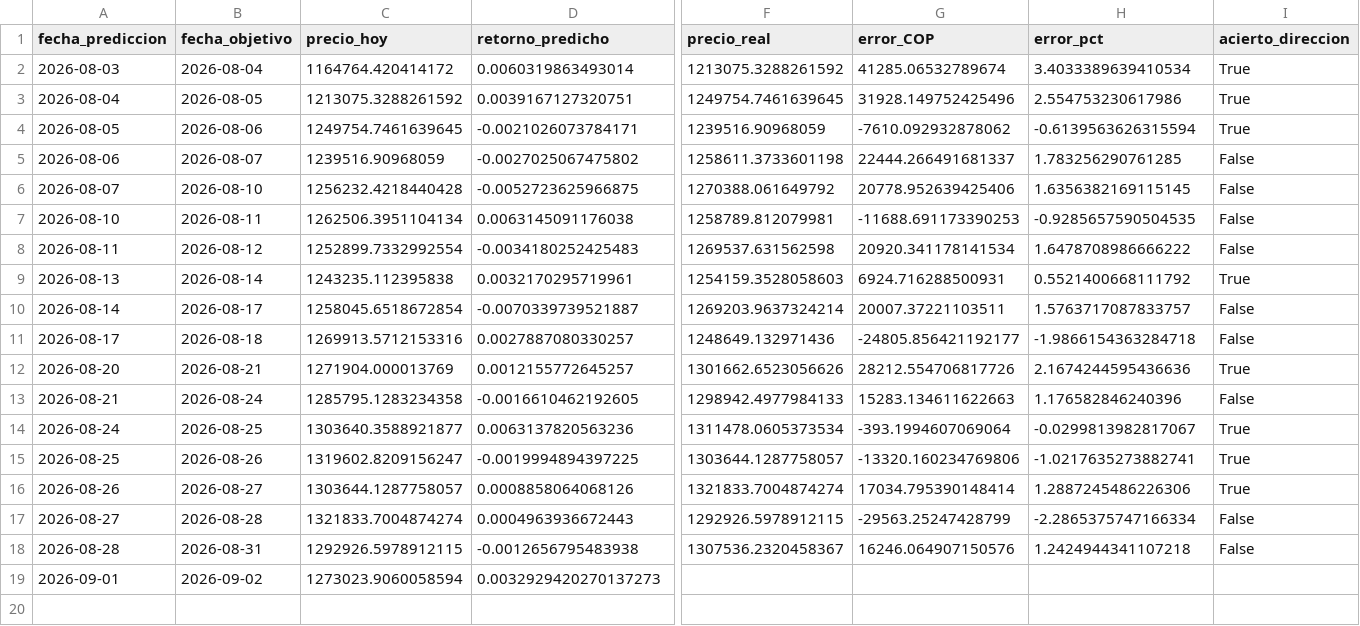
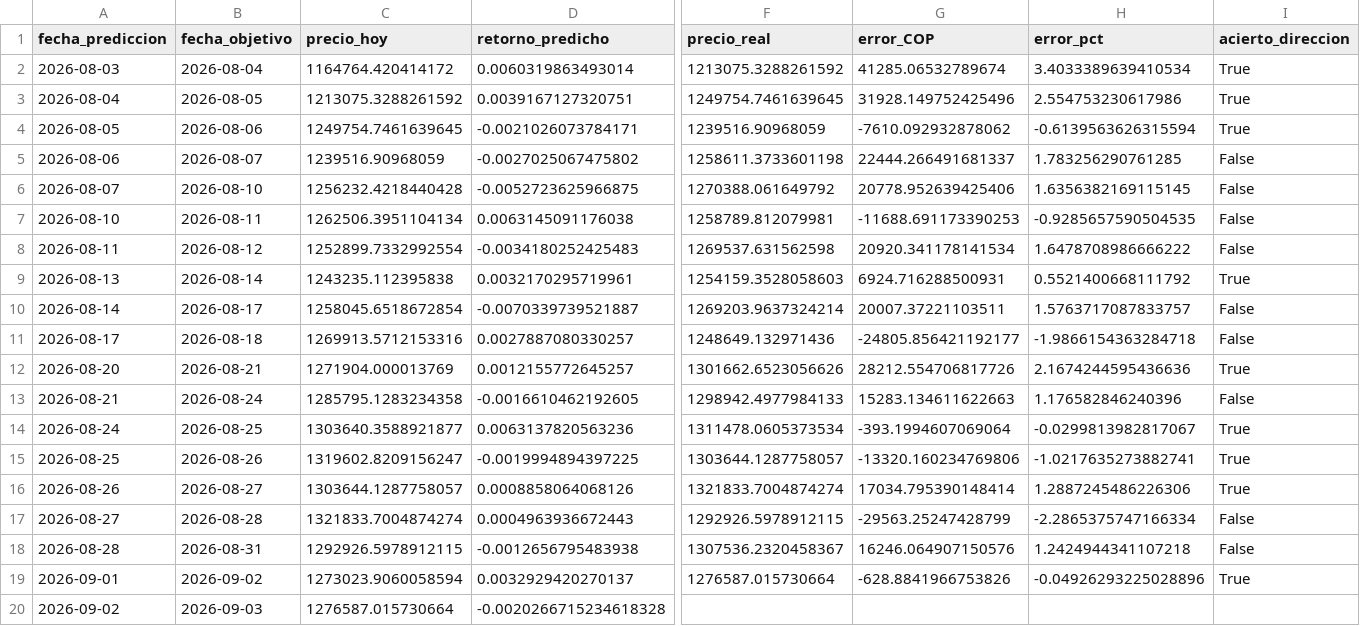
Before and after one commit to michaelsteven1299/proyecto_michael-, a CSV file: dashboard_data/prediccion.csv, drawn as a sheet; only a part is shown, gaps mark what is left out; rows hold the shown columns only; the diff names each change by its address in the sheet, - before the commit and + after, or states it on an @@ line.

```diff
--- a/dashboard_data/prediccion.csv
+++ b/dashboard_data/prediccion.csv
-D19 (retorno_predicho): 0.0032929420270137273
+D19 (retorno_predicho): 0.0032929420270137
-F19 (precio_real): (empty)
+F19 (precio_real): 1276587.015730664
-G19 (error_COP): (empty)
+G19 (error_COP): -628.8841966753826
-H19 (error_pct): (empty)
+H19 (error_pct): -0.04926293225028896
-I19 (acierto_direccion): (empty)
+I19 (acierto_direccion): True
+row 20: 2026-09-02 | 2026-09-03 | 1276587.015730664 | -0.0020266715234618328
```
Also changed, not shown: dashboard_data/historico.csv, dashboard_data/metricas_modelos.csv, 6 other files.
